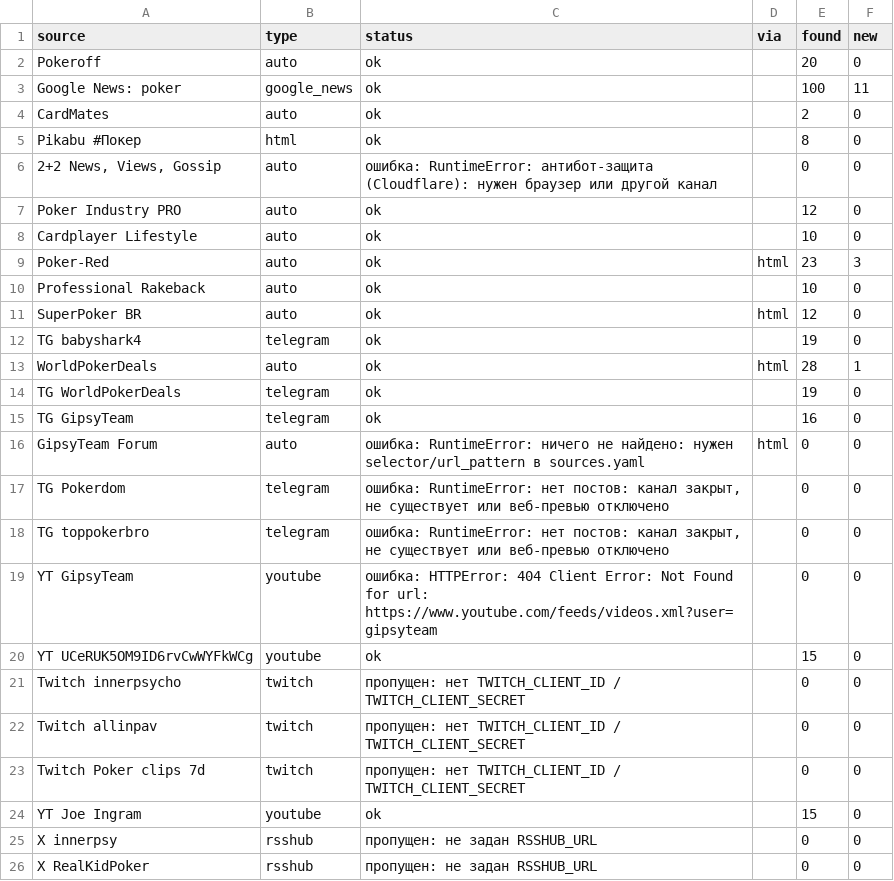
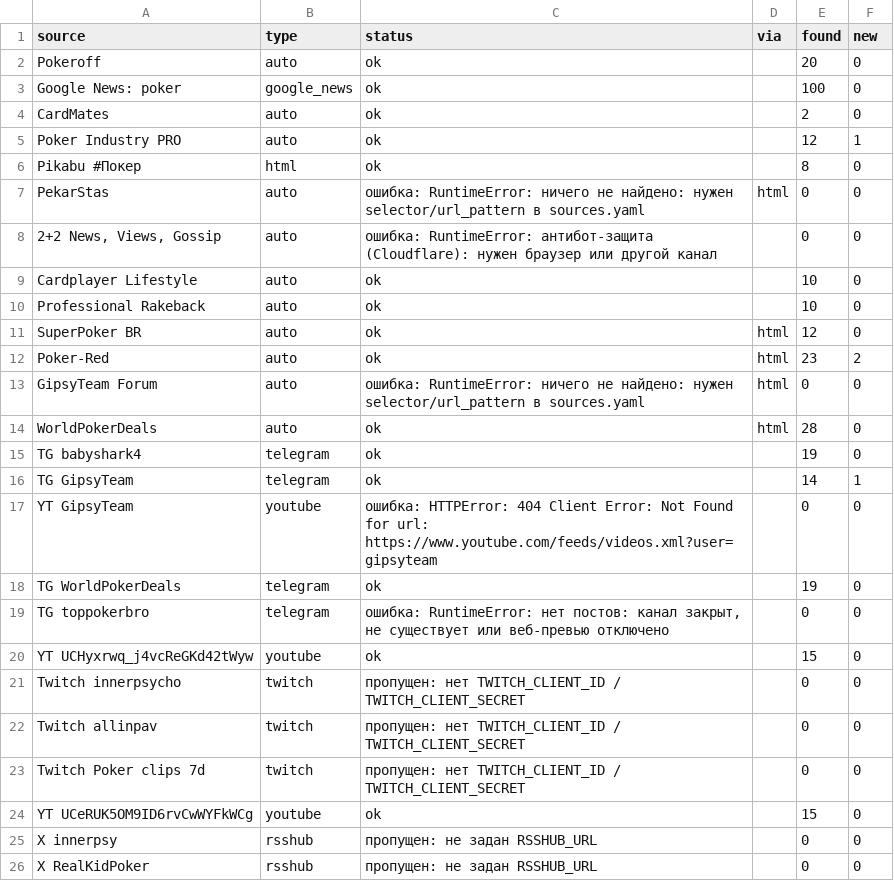
Before and after one commit to marta702/pokeroff-news, a CSV file: out/last_run_status.csv, drawn as a sheet; only a part is shown; the diff covers the shown part only.

```diff
--- a/out/last_run_status.csv
+++ b/out/last_run_status.csv
@@ -2,20 +2,20 @@
 Pokeroff,auto,ok,,20,0
-Google News: poker,google_news,ok,,100,11
+Google News: poker,google_news,ok,,100,0
 CardMates,auto,ok,,2,0
+Poker Industry PRO,auto,ok,,12,1
 Pikabu #Покер,html,ok,,8,0
+PekarStas,auto,ошибка: RuntimeError: ничего не найдено: нужен selector/url_pattern в sources.yaml,html,0,0
 "2+2 News, Views, Gossip",auto,ошибка: RuntimeError: антибот-защита (Cloudflare): нужен браузер или другой канал,,0,0
-Poker Industry PRO,auto,ok,,12,0
 Cardplayer Lifestyle,auto,ok,,10,0
-Poker-Red,auto,ok,html,23,3
 Professional Rakeback,auto,ok,,10,0
 SuperPoker BR,auto,ok,html,12,0
+Poker-Red,auto,ok,html,23,2
+GipsyTeam Forum,auto,ошибка: RuntimeError: ничего не найдено: нужен selector/url_pattern в sources.yaml,html,0,0
+WorldPokerDeals,auto,ok,html,28,0
 TG babyshark4,telegram,ok,,19,0
-WorldPokerDeals,auto,ok,html,28,1
+TG GipsyTeam,telegram,ok,,14,1
+YT GipsyTeam,youtube,ошибка: HTTPError: 404 Client Error: Not Found for url: https://www.youtube.com/feeds/videos.xml?user=gipsyteam,,0,0
 TG WorldPokerDeals,telegram,ok,,19,0
-TG GipsyTeam,telegram,ok,,16,0
-GipsyTeam Forum,auto,ошибка: RuntimeError: ничего не найдено: нужен selector/url_pattern в sources.yaml,html,0,0
-TG Pokerdom,telegram,"ошибка: RuntimeError: нет постов: канал закрыт, не существует или веб-превью отключено",,0,0
 TG toppokerbro,telegram,"ошибка: RuntimeError: нет постов: канал закрыт, не существует или веб-превью отключено",,0,0
-YT GipsyTeam,youtube,ошибка: HTTPError: 404 Client Error: Not Found for url: https://www.youtube.com/feeds/videos.xml?user=gipsyteam,,0,0
-YT UCeRUK5OM9ID6rvCwWYFkWCg,youtube,ok,,15,0
+YT UCHyxrwq_j4vcReGKd42tWyw,youtube,ok,,15,0
 Twitch innerpsycho,twitch,пропущен: нет TWITCH_CLIENT_ID / TWITCH_CLIENT_SECRET,,0,0
@@ -23,3 +23,3 @@ Twitch allinpav,twitch,пропущен: нет TWITCH_CLIENT_ID / TWITCH_CLIENT
 Twitch Poker clips 7d,twitch,пропущен: нет TWITCH_CLIENT_ID / TWITCH_CLIENT_SECRET,,0,0
-YT Joe Ingram,youtube,ok,,15,0
+YT UCeRUK5OM9ID6rvCwWYFkWCg,youtube,ok,,15,0
 X innerpsy,rsshub,пропущен: не задан RSSHUB_URL,,0,0
```
Also changed, not shown: 1 added row, 2 removed rows and 1 edited cell elsewhere in this file, 2 other files.
